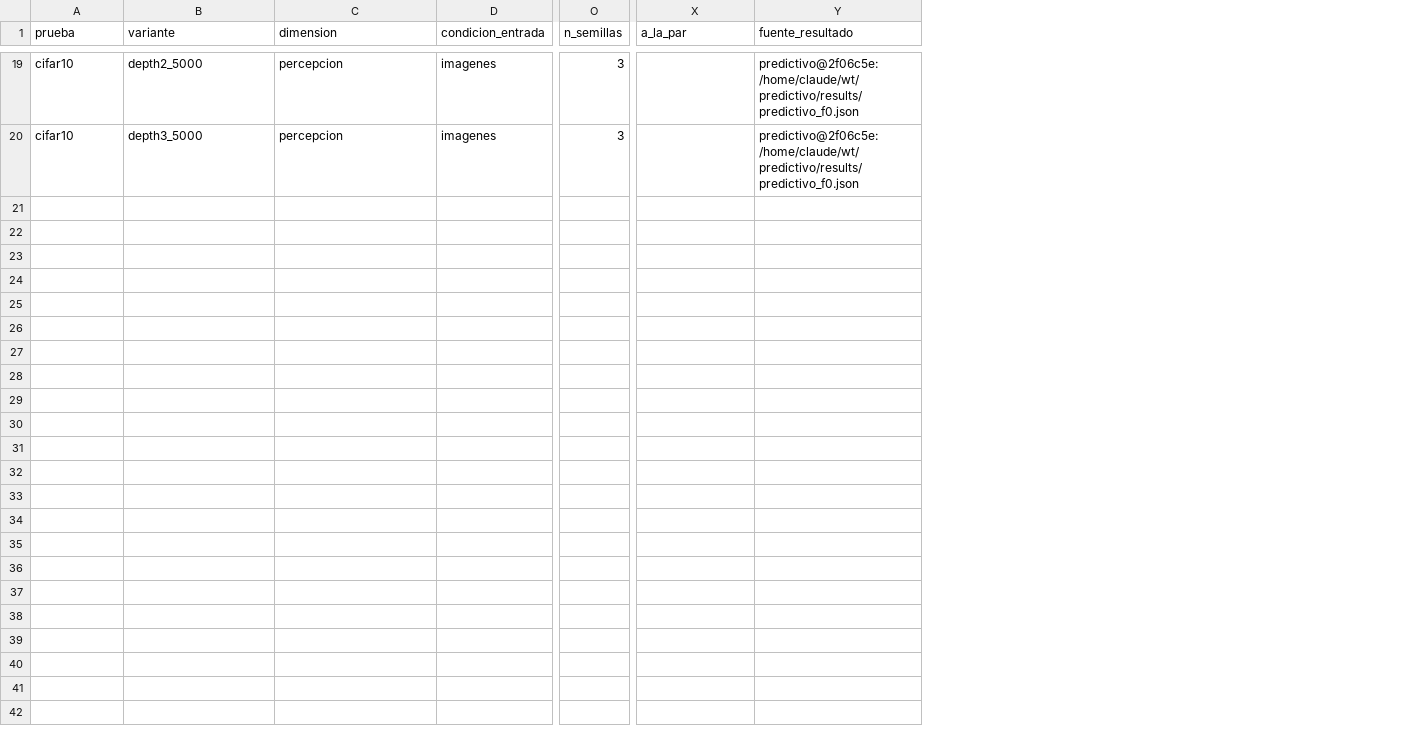
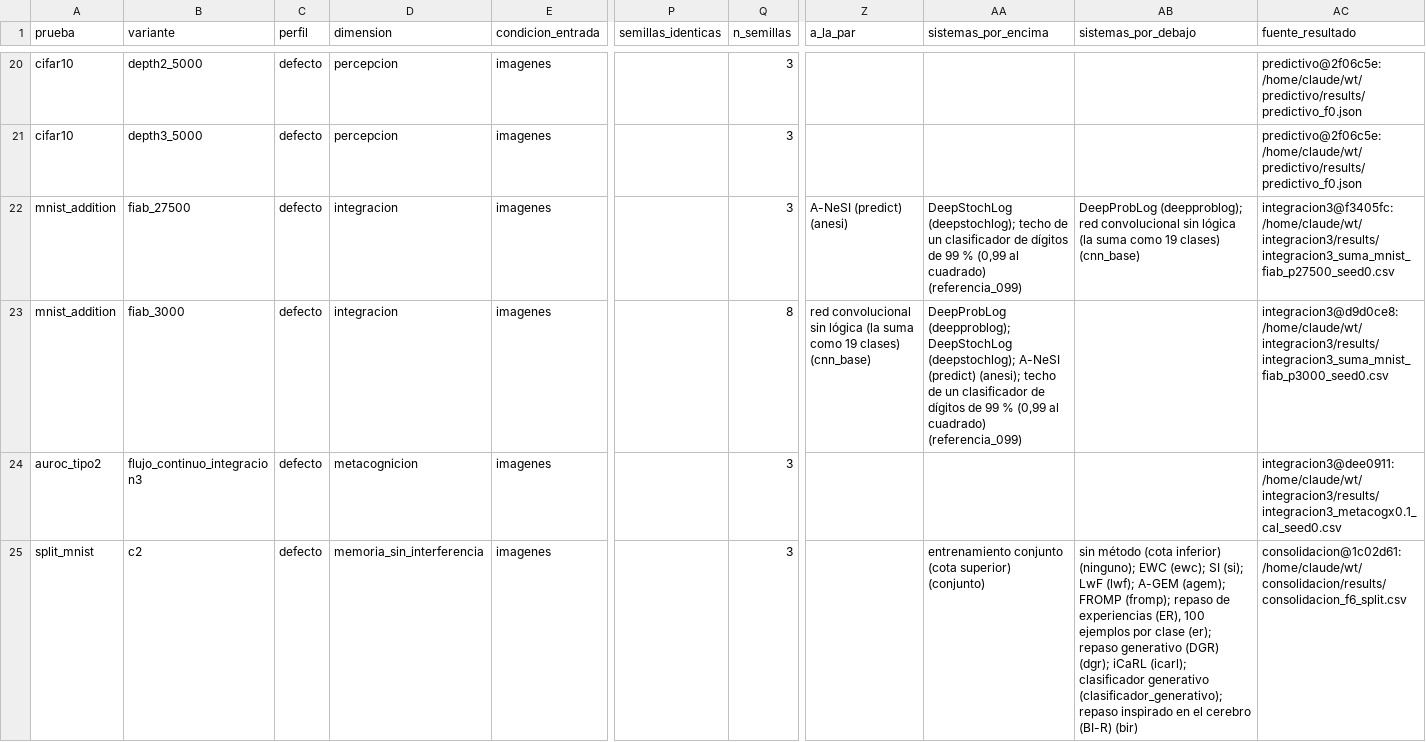
Before and after one commit to hernanbarreto/bioelastic_snn, a CSV file: results/bateria_80a78700399c.csv, drawn as a sheet; only a part is shown, gaps mark what is left out; rows hold the shown columns only; the diff covers the shown part only; the diff names each change by its address in the sheet, - before the commit and + after, or states it on an @@ line.

```diff
--- a/results/bateria_80a78700399c.csv
+++ b/results/bateria_80a78700399c.csv
+column C (perfil), rows 20-21: defecto | defecto
+column P (semillas_identicas), empty
+column AA (sistemas_por_encima), empty
+column AB (sistemas_por_debajo), empty
+row 22: mnist_addition | fiab_27500 | defecto | integracion | imagenes |  | 3 | A-NeSI (predict) (anesi) | DeepStochLog (deepstochlog); techo de un clasificador de dígitos de 99 % (0,99 al cuadrado) (referencia_099) | DeepProbLog (deepproblog); red convolucional sin lógica (la suma como 19 clases) (cnn_base) | integracion3@f3405fc: /home/claude/wt/integracion3/results/integracion3_suma_mnist_fiab_p27500_seed0.csv
+row 23: mnist_addition | fiab_3000 | defecto | integracion | imagenes |  | 8 | red convolucional sin lógica (la suma como 19 clases) (cnn_base) | DeepProbLog (deepproblog); DeepStochLog (deepstochlog); A-NeSI (predict) (anesi); techo de un clasificador de dígitos de 99 % (0,99 al cuadrado) (referencia_099) |  | integracion3@d9d0ce8: /home/claude/wt/integracion3/results/integracion3_suma_mnist_fiab_p3000_seed0.csv
+row 24: auroc_tipo2 | flujo_continuo_integracion3 | defecto | metacognicion | imagenes |  | 3 |  |  |  | integracion3@dee0911: /home/claude/wt/integracion3/results/integracion3_metacogx0.1_cal_seed0.csv
+row 25: split_mnist | c2 | defecto | memoria_sin_interferencia | imagenes |  | 3 |  | entrenamiento conjunto (cota superior) (conjunto) | sin método (cota inferior) (ninguno); EWC (ewc); SI (si); LwF (lwf); A-GEM (agem); FROMP (fromp); repaso de experiencias (ER), 100 ejemplos por clase (er); repaso generativo (DGR) (dgr); iCaRL (icarl); clasificador generativo (clasificador_generativo); repaso inspirado en el cerebro (BI-R) (bir) | consolidacion@1c02d61: /home/claude/wt/consolidacion/results/consolidacion_f6_split.csv
```
Also changed, not shown: 5 added rows elsewhere in this file, results/bateria_80a78700399c_perfil.csv, 13 other files.
